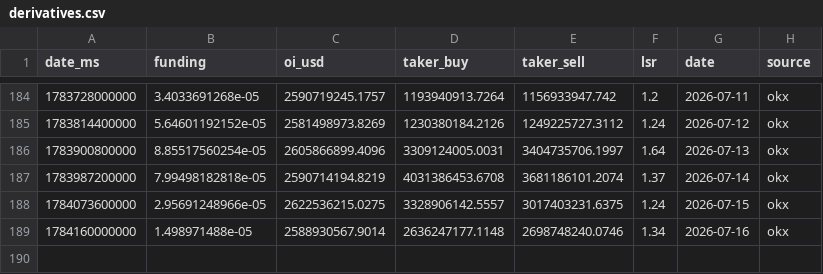
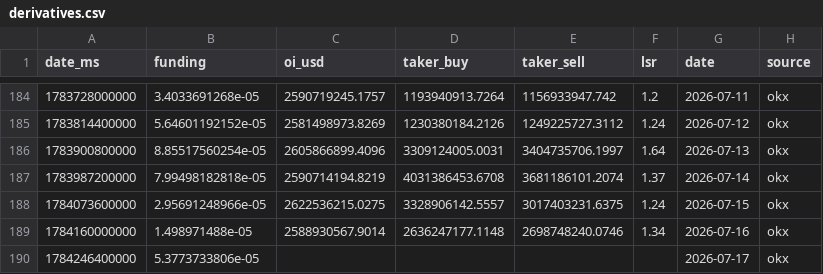
Before and after one commit to kenhuangads/btc-trader, a CSV file: history/derivatives.csv, drawn as a sheet; only a part is shown, gaps mark what is left out.

```diff
--- a/history/derivatives.csv
+++ b/history/derivatives.csv
@@ -189 +189,2 @@ date_ms,funding,oi_usd,taker_buy,taker_sell,lsr,date,source
 1784160000000,1.498971488e-05,2588930567.9014,2636247177.1148,2698748240.0746,1.34,2026-07-16,okx
+1784246400000,5.3773733806e-05,,,,,2026-07-17,okx
```
Also changed, not shown: 7 other files.
